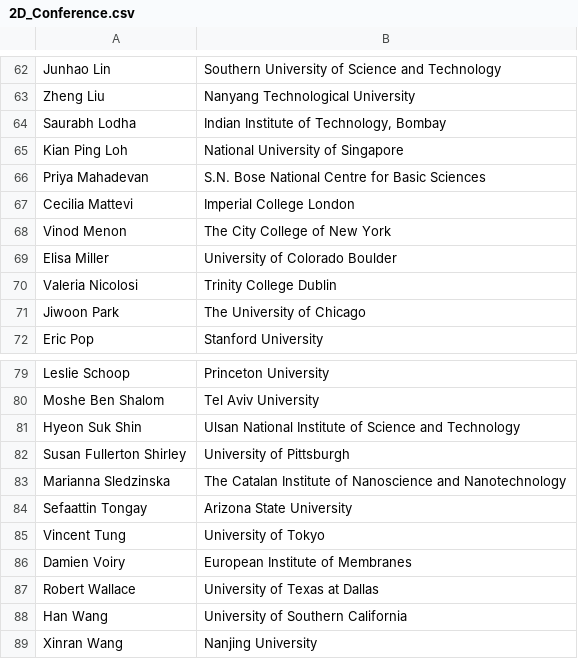
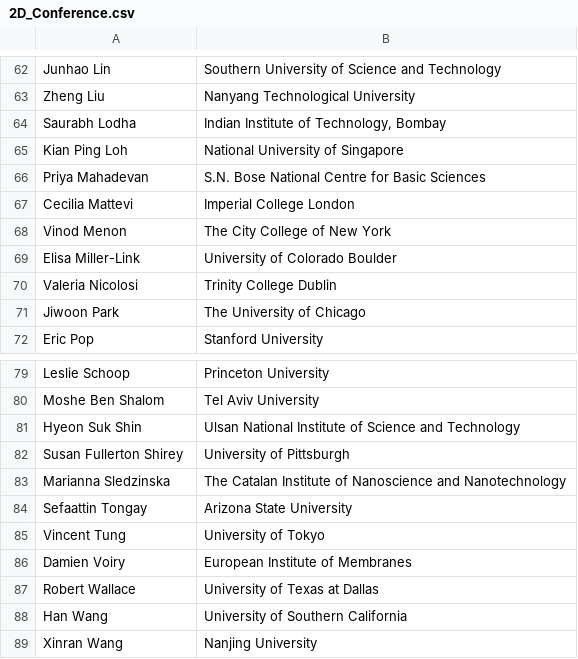
Before and after one commit to 0Hughman0/tmd_conference, a CSV file: tmd_conference/_data/2D_Conference.csv, drawn as a sheet; only a part is shown, gaps mark what is left out; the diff covers the shown part only.

```diff
--- a/tmd_conference/_data/2D_Conference.csv
+++ b/tmd_conference/_data/2D_Conference.csv
@@ -68,3 +68,3 @@ Cecilia Mattevi,Imperial College London
 Vinod Menon,The City College of New York
-Elisa Miller,University of Colorado Boulder
+Elisa Miller-Link,University of Colorado Boulder
 Valeria Nicolosi,Trinity College Dublin
@@ -81,3 +81,3 @@ Moshe Ben Shalom,Tel Aviv University
 Hyeon Suk Shin,Ulsan National Institute of Science and Technology
-Susan Fullerton Shirley,University of Pittsburgh
+Susan Fullerton Shirey,University of Pittsburgh
 Marianna Sledzinska,The Catalan Institute of Nanoscience and Nanotechnology
```
Also changed, not shown: 8 edited cells elsewhere in this file.
